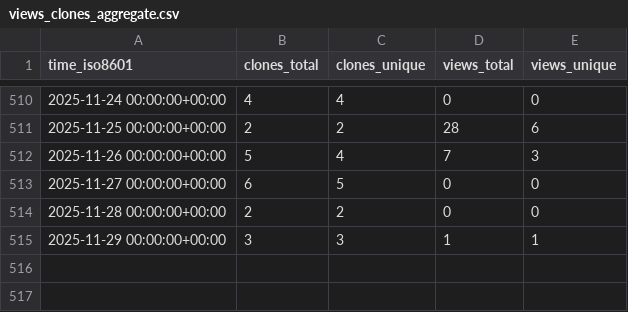
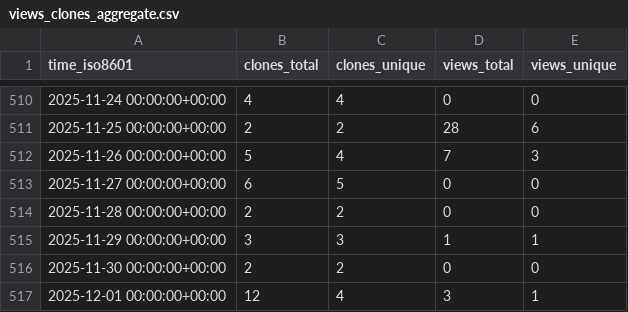
Before and after one commit to norwegian-geotechnical-institute/global-tsunami-amplification-factors, a CSV file: norwegian-geotechnical-institute/global-tsunami-amplification-factors/ghrs-data/views_clones_aggregate.csv, drawn as a sheet; only a part is shown, gaps mark what is left out.

```diff
--- a/norwegian-geotechnical-institute/global-tsunami-amplification-factors/ghrs-data/views_clones_aggregate.csv
+++ b/norwegian-geotechnical-institute/global-tsunami-amplification-factors/ghrs-data/views_clones_aggregate.csv
@@ -515 +515,3 @@ time_iso8601,clones_total,clones_unique,views_total,views_unique
 2025-11-29 00:00:00+00:00,3,3,1,1
+2025-11-30 00:00:00+00:00,2,2,0,0
+2025-12-01 00:00:00+00:00,12,4,3,1
```
Also changed, not shown: 1 other file.
